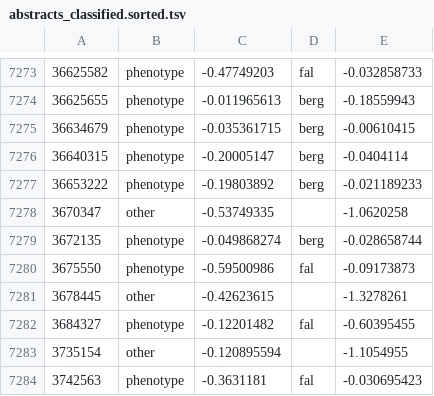
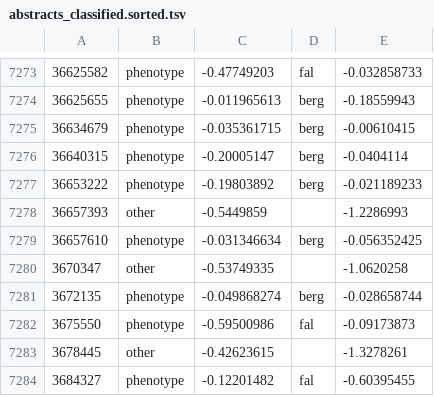
Before and after one commit to theosanderson/malaria_phenotype_papers, a TSV file: working/abstracts_classified.sorted.tsv, drawn as a sheet; only a part is shown, gaps mark what is left out; the shorter side is filled out with more unchanged rows; the diff names each change by its address in the sheet, - before the commit and + after, or states it on an @@ line.

```diff
--- a/working/abstracts_classified.sorted.tsv
+++ b/working/abstracts_classified.sorted.tsv
+row 7278: 36657393 | other | -0.5449859 |  | -1.2286993
+row 7279: 36657610 | phenotype | -0.031346634 | berg | -0.056352425
```
Also changed, not shown: 4 other files.
